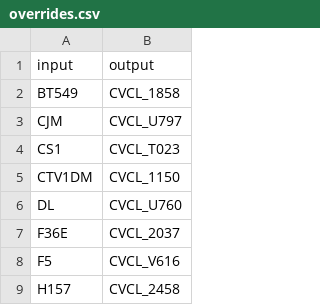
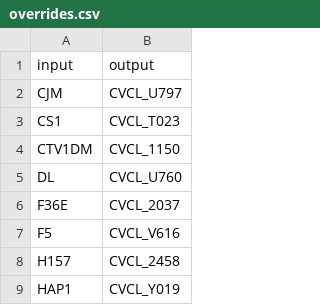
Before and after one commit to acidgenomics/r-cellosaurus, a CSV file: data-raw/overrides.csv, drawn as a sheet; only a part is shown; the shorter side is filled out with more unchanged rows.

```diff
--- a/data-raw/overrides.csv
+++ b/data-raw/overrides.csv
@@ -1,3 +1,2 @@
 input,output
-BT549,CVCL_1858
 CJM,CVCL_U797
```
Also changed, not shown: 3 other files.
